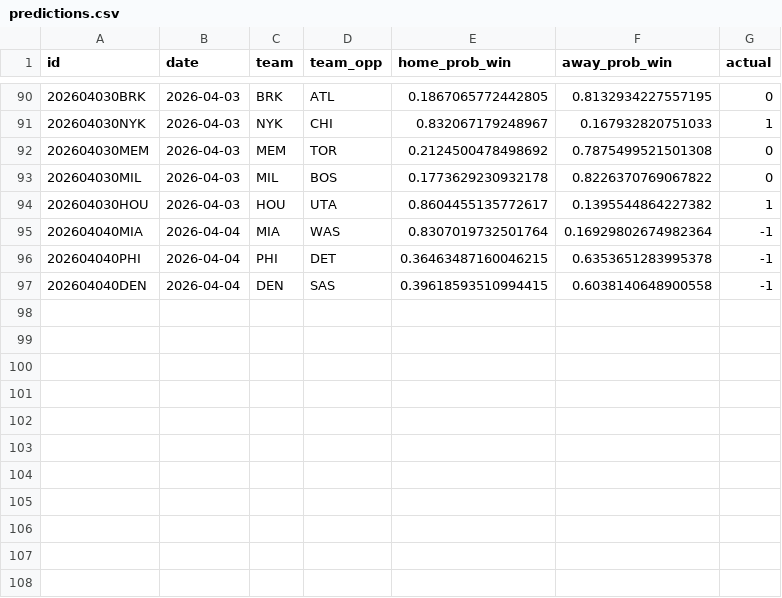
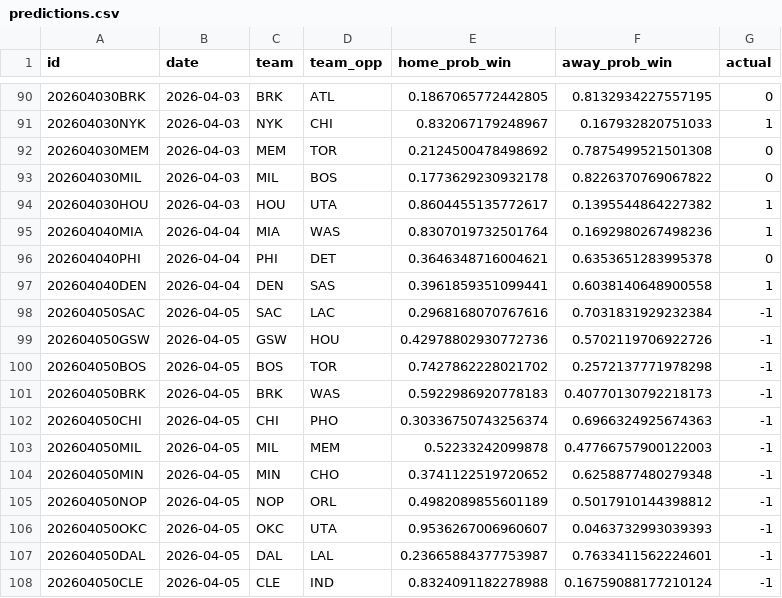
Before and after one commit to RaresPetrisor22/predicting-nba-games-ml, a CSV file: data/predictions.csv, drawn as a sheet; only a part is shown, gaps mark what is left out.

```diff
--- a/data/predictions.csv
+++ b/data/predictions.csv
@@ -94,4 +94,15 @@ id,date,team,team_opp,home_prob_win,away_prob_win,actual
 202604030HOU,2026-04-03,HOU,UTA,0.8604455135772617,0.1395544864227382,1
-202604040MIA,2026-04-04,MIA,WAS,0.8307019732501764,0.16929802674982364,-1
-202604040PHI,2026-04-04,PHI,DET,0.36463487160046215,0.6353651283995378,-1
-202604040DEN,2026-04-04,DEN,SAS,0.39618593510994415,0.6038140648900558,-1
+202604040MIA,2026-04-04,MIA,WAS,0.8307019732501764,0.1692980267498236,1
+202604040PHI,2026-04-04,PHI,DET,0.3646348716004621,0.6353651283995378,0
+202604040DEN,2026-04-04,DEN,SAS,0.3961859351099441,0.6038140648900558,1
+202604050SAC,2026-04-05,SAC,LAC,0.2968168070767616,0.7031831929232384,-1
+202604050GSW,2026-04-05,GSW,HOU,0.42978802930772736,0.5702119706922726,-1
+202604050BOS,2026-04-05,BOS,TOR,0.7427862228021702,0.2572137771978298,-1
+202604050BRK,2026-04-05,BRK,WAS,0.5922986920778183,0.40770130792218173,-1
+202604050CHI,2026-04-05,CHI,PHO,0.30336750743256374,0.6966324925674363,-1
+202604050MIL,2026-04-05,MIL,MEM,0.52233242099878,0.47766757900122003,-1
+202604050MIN,2026-04-05,MIN,CHO,0.3741122519720652,0.6258877480279348,-1
+202604050NOP,2026-04-05,NOP,ORL,0.4982089855601189,0.5017910144398812,-1
+202604050OKC,2026-04-05,OKC,UTA,0.9536267006960607,0.0463732993039393,-1
+202604050DAL,2026-04-05,DAL,LAL,0.23665884377753987,0.7633411562224601,-1
+202604050CLE,2026-04-05,CLE,IND,0.8324091182278988,0.16759088177210124,-1
```
Also changed, not shown: 2 other files.
